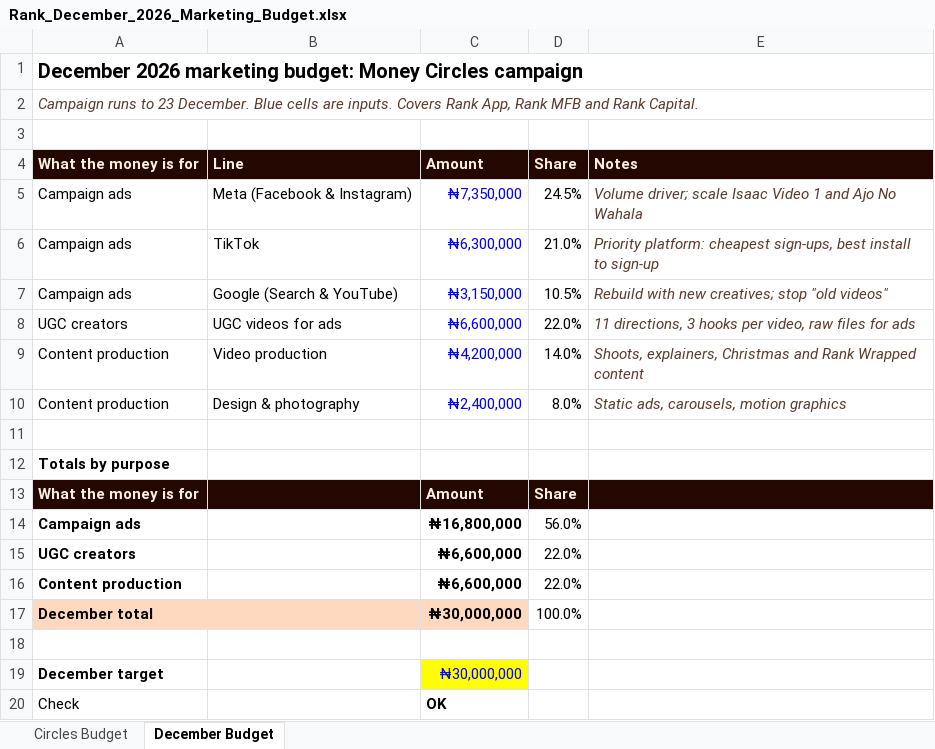
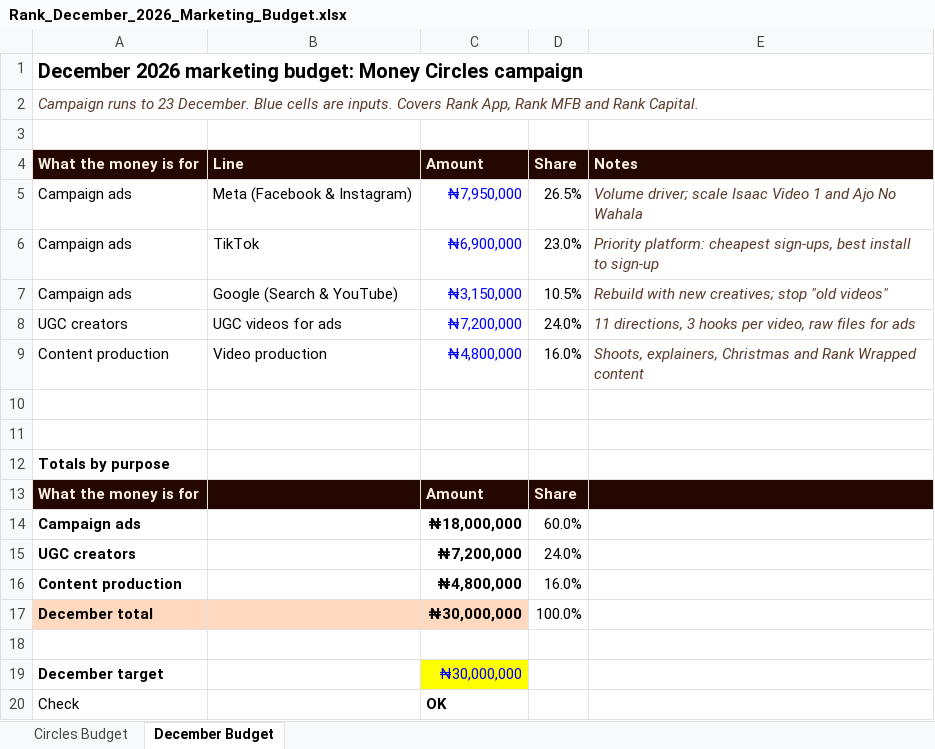
Before and after one commit to digitaldan010-rgb/FORPEKUN, an Excel workbook: Rank_December_2026_Marketing_Budget.xlsx, sheet December Budget, drawn as a sheet; values as stored, in another font and other column widths than the file's, no borders; the diff names each change by its address in the sheet, - before the commit and + after, or states it on an @@ line.

```diff
--- a/Rank_December_2026_Marketing_Budget.xlsx (sheet December Budget)
+++ b/Rank_December_2026_Marketing_Budget.xlsx (sheet December Budget)
-C5: ₦7,350,000
+C5: ₦7,950,000
-D5: 24.5%
+D5: 26.5%
-C6: ₦6,300,000
+C6: ₦6,900,000
-D6: 21.0%
+D6: 23.0%
-C8: ₦6,600,000
+C8: ₦7,200,000
-D8: 22.0%
+D8: 24.0%
-C9: ₦4,200,000
+C9: ₦4,800,000
-D9: 14.0%
+D9: 16.0%
-row 10: Content production | Design & photography | ₦2,400,000 | 8.0% | Static ads, carousels, motion graphics
+row 10: (empty)
-C14: ₦16,800,000
+C14: ₦18,000,000
-D14: 56.0%
+D14: 60.0%
-C15: ₦6,600,000
+C15: ₦7,200,000
-D15: 22.0%
+D15: 24.0%
-C16: ₦6,600,000
+C16: ₦4,800,000
-D16: 22.0%
+D16: 16.0%
```
